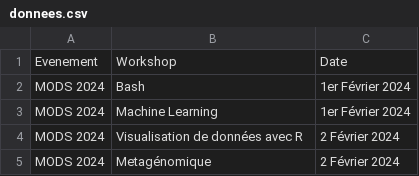
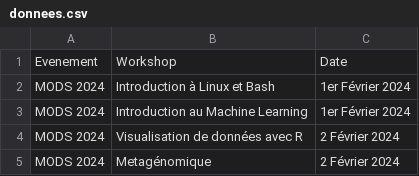
Before and after one commit to FGoutieras/data_mods, a CSV file: donnees.csv, drawn as a sheet.

Commit message:
Update donnees.csv

```diff
--- a/donnees.csv
+++ b/donnees.csv
@@ -1,4 +1,4 @@
 Evenement,Workshop,Date
-MODS 2024,Bash,1er Février 2024
-MODS 2024,Machine Learning,1er Février 2024
+MODS 2024,Introduction à Linux et Bash,1er Février 2024
+MODS 2024,Introduction au Machine Learning,1er Février 2024
 MODS 2024,Visualisation de données avec R,2 Février 2024
```
